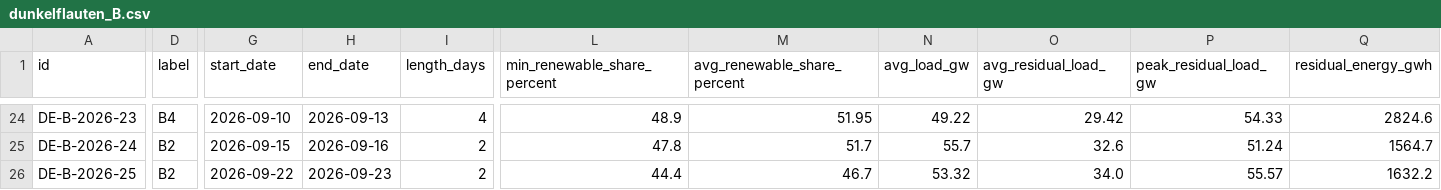
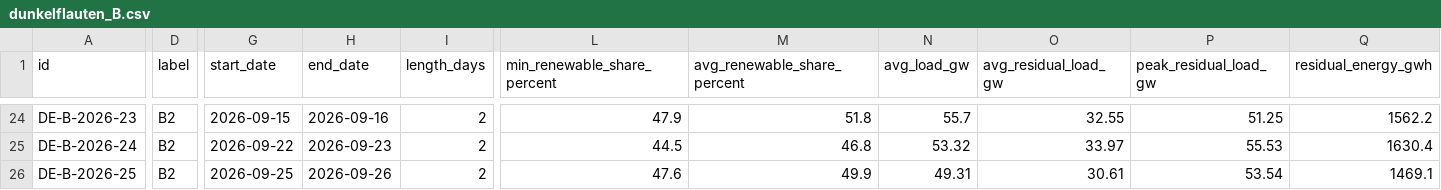
Before and after one commit to klacol/Dunkelflauten, a CSV file: data/de/2026/dunkelflauten_B.csv, drawn as a sheet; only a part is shown, gaps mark what is left out; the diff covers the shown part only; the diff names each change by its address in the sheet, - before the commit and + after, or states it on an @@ line.

```diff
--- a/data/de/2026/dunkelflauten_B.csv
+++ b/data/de/2026/dunkelflauten_B.csv
-D24 (label): B4
+D24 (label): B2
-G24 (start_date): 2026-09-10
+G24 (start_date): 2026-09-15
-H24 (end_date): 2026-09-13
+H24 (end_date): 2026-09-16
-I24 (length_days): 4
+I24 (length_days): 2
-L24 (min_renewable_share_percent): 48.9
+L24 (min_renewable_share_percent): 47.9
-M24 (avg_renewable_share_percent): 51.95
+M24 (avg_renewable_share_percent): 51.8
-N24 (avg_load_gw): 49.22
+N24 (avg_load_gw): 55.7
-O24 (avg_residual_load_gw): 29.42
+O24 (avg_residual_load_gw): 32.55
-P24 (peak_residual_load_gw): 54.33
+P24 (peak_residual_load_gw): 51.25
-Q24 (residual_energy_gwh): 2824.6
+Q24 (residual_energy_gwh): 1562.2
-G25 (start_date): 2026-09-15
+G25 (start_date): 2026-09-22
-H25 (end_date): 2026-09-16
+H25 (end_date): 2026-09-23
-L25 (min_renewable_share_percent): 47.8
+L25 (min_renewable_share_percent): 44.5
-M25 (avg_renewable_share_percent): 51.7
+M25 (avg_renewable_share_percent): 46.8
-N25 (avg_load_gw): 55.7
+N25 (avg_load_gw): 53.32
-O25 (avg_residual_load_gw): 32.6
+O25 (avg_residual_load_gw): 33.97
-P25 (peak_residual_load_gw): 51.24
+P25 (peak_residual_load_gw): 55.53
-Q25 (residual_energy_gwh): 1564.7
+Q25 (residual_energy_gwh): 1630.4
-G26 (start_date): 2026-09-22
+G26 (start_date): 2026-09-25
-H26 (end_date): 2026-09-23
+H26 (end_date): 2026-09-26
-L26 (min_renewable_share_percent): 44.4
+L26 (min_renewable_share_percent): 47.6
-M26 (avg_renewable_share_percent): 46.7
+M26 (avg_renewable_share_percent): 49.9
-N26 (avg_load_gw): 53.32
+N26 (avg_load_gw): 49.31
-O26 (avg_residual_load_gw): 34.0
+O26 (avg_residual_load_gw): 30.61
-P26 (peak_residual_load_gw): 55.57
+P26 (peak_residual_load_gw): 53.54
-Q26 (residual_energy_gwh): 1632.2
+Q26 (residual_energy_gwh): 1469.1
```
Also changed, not shown: 1 added row and 72 edited cells elsewhere in this file, data/de/2026/dunkelflauten_A.csv, 5 other files.
